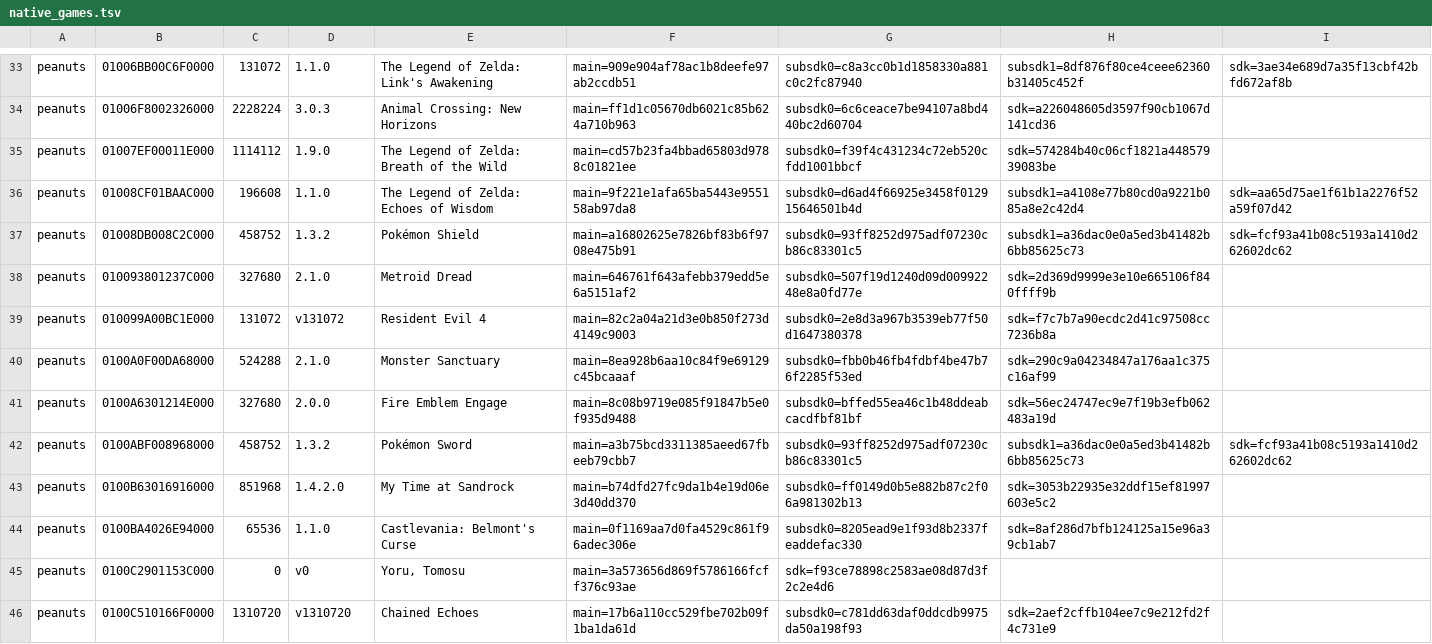
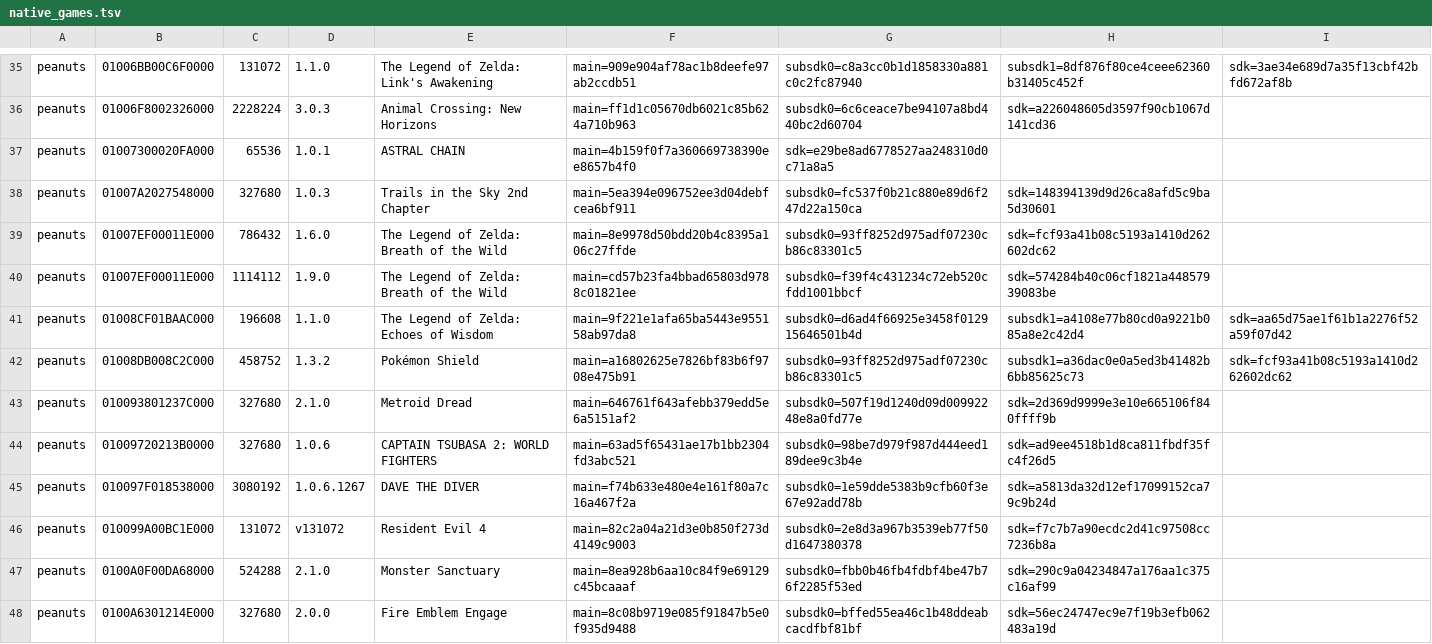
Before and after one commit to tapionallanaire/eden-duo, a TSV file: src/android/app/src/main/assets/native_games.tsv, drawn as a sheet; only a part is shown, gaps mark what is left out; the shorter side is filled out with more unchanged rows; the diff covers the shown part only.

```diff
--- a/src/android/app/src/main/assets/native_games.tsv
+++ b/src/android/app/src/main/assets/native_games.tsv
@@ -34,2 +36,5 @@ peanuts	01006BB00C6F0000	131072	1.1.0	The Legend of Zelda: Link's Awakening	main
 peanuts	01006F8002326000	2228224	3.0.3	Animal Crossing: New Horizons	main=ff1d1c05670db6021c85b624a710b963	subsdk0=6c6ceace7be94107a8bd440bc2d60704	sdk=a226048605d3597f90cb1067d141cd36
+peanuts	01007300020FA000	65536	1.0.1	ASTRAL CHAIN	main=4b159f0f7a360669738390ee8657b4f0	sdk=e29be8ad6778527aa248310d0c71a8a5
+peanuts	01007A2027548000	327680	1.0.3	Trails in the Sky 2nd Chapter	main=5ea394e096752ee3d04debfcea6bf911	subsdk0=fc537f0b21c880e89d6f247d22a150ca	sdk=148394139d9d26ca8afd5c9ba5d30601
+peanuts	01007EF00011E000	786432	1.6.0	The Legend of Zelda: Breath of the Wild	main=8e9978d50bdd20b4c8395a106c27ffde	subsdk0=93ff8252d975adf07230cb86c83301c5	sdk=fcf93a41b08c5193a1410d262602dc62
 peanuts	01007EF00011E000	1114112	1.9.0	The Legend of Zelda: Breath of the Wild	main=cd57b23fa4bbad65803d9788c01821ee	subsdk0=f39f4c431234c72eb520cfdd1001bbcf	sdk=574284b40c06cf1821a44857939083be
@@ -38,2 +43,4 @@ peanuts	01008DB008C2C000	458752	1.3.2	Pokémon Shield	main=a16802625e7826bf83b6f
 peanuts	010093801237C000	327680	2.1.0	Metroid Dread	main=646761f643afebb379edd5e6a5151af2	subsdk0=507f19d1240d09d00992248e8a0fd77e	sdk=2d369d9999e3e10e665106f840ffff9b
+peanuts	01009720213B0000	327680	1.0.6	CAPTAIN TSUBASA 2: WORLD FIGHTERS	main=63ad5f65431ae17b1bb2304fd3abc521	subsdk0=98be7d979f987d444eed189dee9c3b4e	sdk=ad9ee4518b1d8ca811fbdf35fc4f26d5
+peanuts	010097F018538000	3080192	1.0.6.1267	DAVE THE DIVER	main=f74b633e480e4e161f80a7c16a467f2a	subsdk0=1e59dde5383b9cfb60f3e67e92add78b	sdk=a5813da32d12ef17099152ca79c9b24d
 peanuts	010099A00BC1E000	131072	v131072	Resident Evil 4	main=82c2a04a21d3e0b850f273d4149c9003	subsdk0=2e8d3a967b3539eb77f50d1647380378	sdk=f7c7b7a90ecdc2d41c97508cc7236b8a
```
Also changed, not shown: 5 added rows and 1 edited cell elsewhere in this file, 4 other files.
